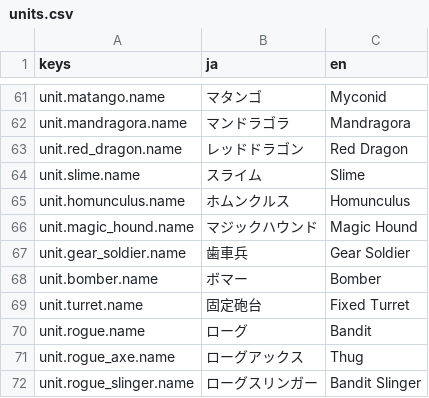
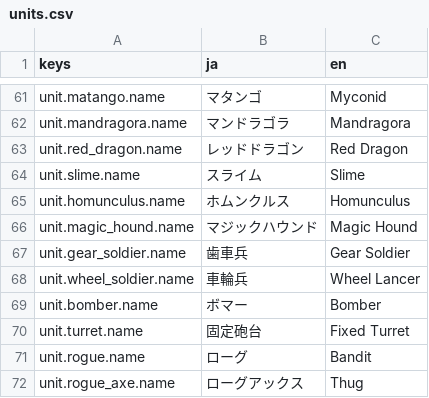
Before and after one commit to sway11466/senaris, a CSV file: godot/data/i18n/units.csv, drawn as a sheet; only a part is shown, gaps mark what is left out; the shorter side is filled out with more unchanged rows.

```diff
--- a/godot/data/i18n/units.csv
+++ b/godot/data/i18n/units.csv
@@ -67,2 +67,3 @@ unit.magic_hound.name,マジックハウンド,Magic Hound
 unit.gear_soldier.name,歯車兵,Gear Soldier
+unit.wheel_soldier.name,車輪兵,Wheel Lancer
 unit.bomber.name,ボマー,Bomber
```
Also changed, not shown: godot/data/units/unit_skin.csv, godot/data/units/unit_type.csv, 16 other files.
